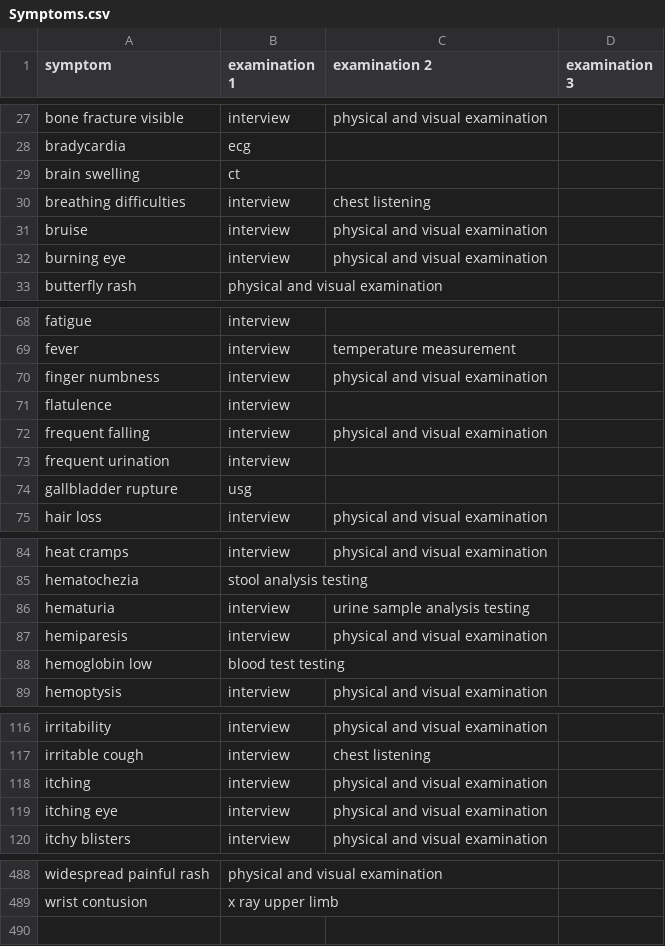
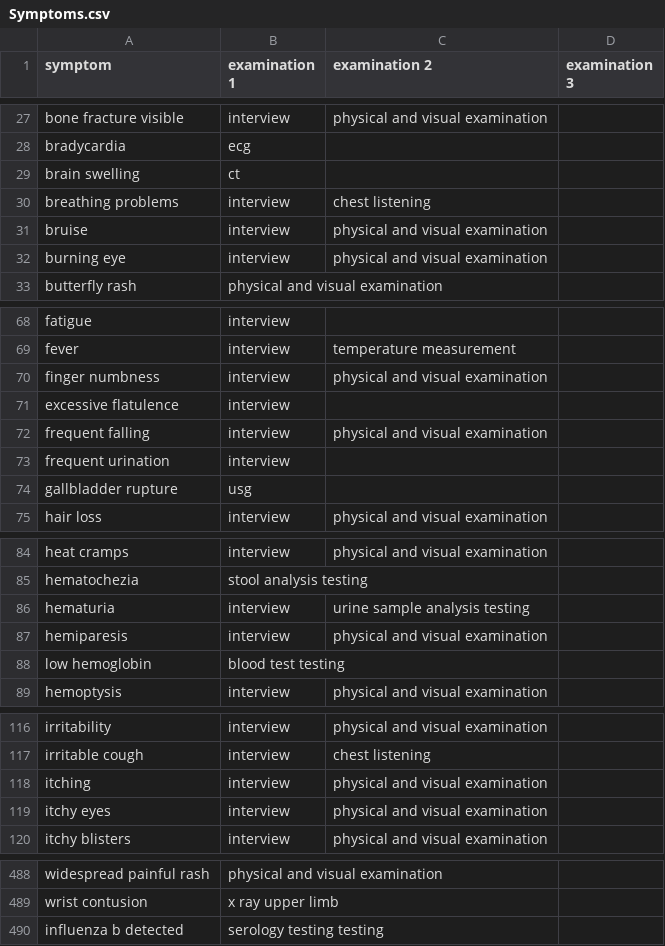
Before and after one commit to jeremy-piperni/RL-Project-Hospital, a CSV file: Data/Symptoms.csv, drawn as a sheet; only a part is shown, gaps mark what is left out; the diff covers the shown part only.

```diff
--- a/Data/Symptoms.csv
+++ b/Data/Symptoms.csv
@@ -29,3 +29,3 @@ bradycardia,ecg,,
 brain swelling,ct,,
-breathing difficulties,interview,chest listening,
+breathing problems,interview,chest listening,
 bruise,interview,physical and visual examination,
@@ -70,3 +70,3 @@ fever,interview,temperature measurement,
 finger numbness,interview,physical and visual examination,
-flatulence,interview,,
+excessive flatulence,interview,,
 frequent falling,interview,physical and visual examination,
@@ -87,3 +87,3 @@ hematuria,interview,urine sample analysis testing,
 hemiparesis,interview,physical and visual examination,
-hemoglobin low,blood test testing,,
+low hemoglobin,blood test testing,,
 hemoptysis,interview,physical and visual examination,
@@ -118,3 +118,3 @@ irritable cough,interview,chest listening,
 itching,interview,physical and visual examination,
-itching eye,interview,physical and visual examination,
+itchy eyes,interview,physical and visual examination,
 itchy blisters,interview,physical and visual examination,
@@ -489 +489,2 @@ widespread painful rash,physical and visual examination,,
 wrist contusion,x ray upper limb,,
+influenza b detected,serology testing testing,,
```
Also changed, not shown: 22 edited cells elsewhere in this file, Data/Emergency_Diagnosis.csv, 4 other files.
